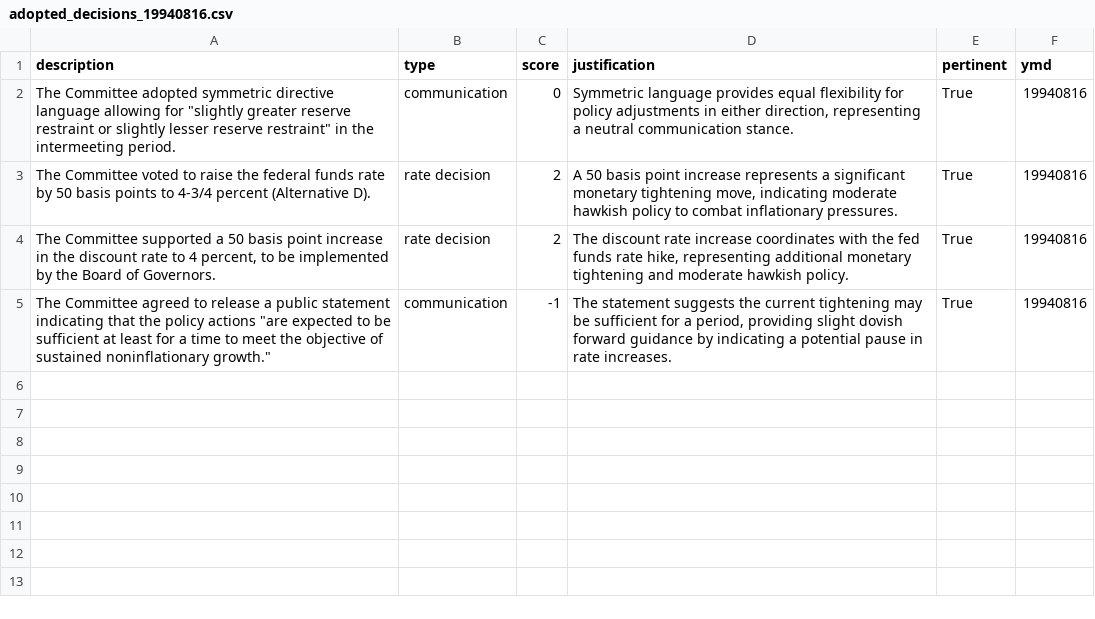
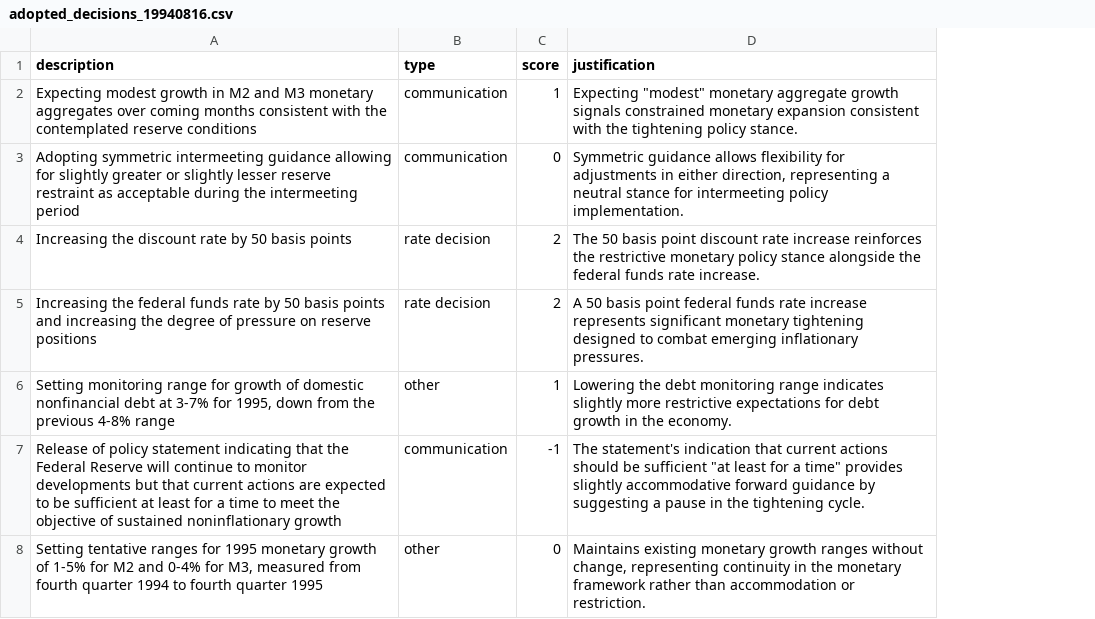
Before and after one commit to mat1414/fomc-decision-validation, a CSV file: data/decisions/adopted_decisions_19940816.csv, drawn as a sheet; removed rows and columns are numbered as before the commit, all else as after; the diff names each change by its address in the sheet, - before the commit and + after, or states it on an @@ line.

```diff
--- a/data/decisions/adopted_decisions_19940816.csv
+++ b/data/decisions/adopted_decisions_19940816.csv
-column E (pertinent), rows 2-5: all True
-column F (ymd), rows 2-5: all 19940816
+row 2: Expecting modest growth in M2 and M3 monetary aggregates over coming months consistent with the contemplated reserve conditions | communication | 1 | Expecting "modest" monetary aggregate growth signals constrained monetary expansion consistent with the tightening policy stance.
-A3 (description): The Committee adopted symmetric directive language allowing for "slightly greater reserve restraint or slightly lesser reserve restraint" in the intermeeting period.
+A3 (description): Adopting symmetric intermeeting guidance allowing for slightly greater or slightly lesser reserve restraint as acceptable during the intermeeting period
-D3 (justification): Symmetric language provides equal flexibility for policy adjustments in either direction, representing a neutral communication stance.
+D3 (justification): Symmetric guidance allows flexibility for adjustments in either direction, representing a neutral stance for intermeeting policy implementation.
-A4 (description): The Committee voted to raise the federal funds rate by 50 basis points to 4-3/4 percent (Alternative D).
+A4 (description): Increasing the discount rate by 50 basis points
-D4 (justification): A 50 basis point increase represents a significant monetary tightening move, indicating moderate hawkish policy to combat inflationary pressures.
+D4 (justification): The 50 basis point discount rate increase reinforces the restrictive monetary policy stance alongside the federal funds rate increase.
-A5 (description): The Committee supported a 50 basis point increase in the discount rate to 4 percent, to be implemented by the Board of Governors.
+A5 (description): Increasing the federal funds rate by 50 basis points and increasing the degree of pressure on reserve positions
-D5 (justification): The discount rate increase coordinates with the fed funds rate hike, representing additional monetary tightening and moderate hawkish policy.
+D5 (justification): A 50 basis point federal funds rate increase represents significant monetary tightening designed to combat emerging inflationary pressures.
+row 6: Setting monitoring range for growth of domestic nonfinancial debt at 3-7% for 1995, down from the previous 4-8% range | other | 1 | Lowering the debt monitoring range indicates slightly more restrictive expectations for debt growth in the economy.
-A7 (description): The Committee agreed to release a public statement indicating that the policy actions "are expected to be sufficient at least for a time to meet the objective of sustained noninflationary growth."
+A7 (description): Release of policy statement indicating that the Federal Reserve will continue to monitor developments but that current actions are expected to be sufficient at least for a time to meet the objective of sustained noninflationary growth
-D7 (justification): The statement suggests the current tightening may be sufficient for a period, providing slight dovish forward guidance by indicating a potential pause in rate increases.
+D7 (justification): The statement's indication that current actions should be sufficient "at least for a time" provides slightly accommodative forward guidance by suggesting a pause in the tightening cycle.
+row 8: Setting tentative ranges for 1995 monetary growth of 1-5% for M2 and 0-4% for M3, measured from fourth quarter 1994 to fourth quarter 1995 | other | 0 | Maintains existing monetary growth ranges without change, representing continuity in the monetary framework rather than accommodation or restriction.
```
Also changed, not shown: data/decisions/adopted_decisions_19791006.csv, data/decisions/adopted_decisions_20081216.csv, 2 other files.
